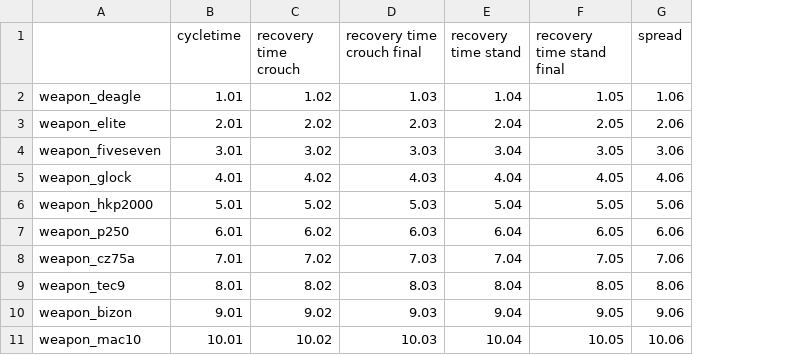
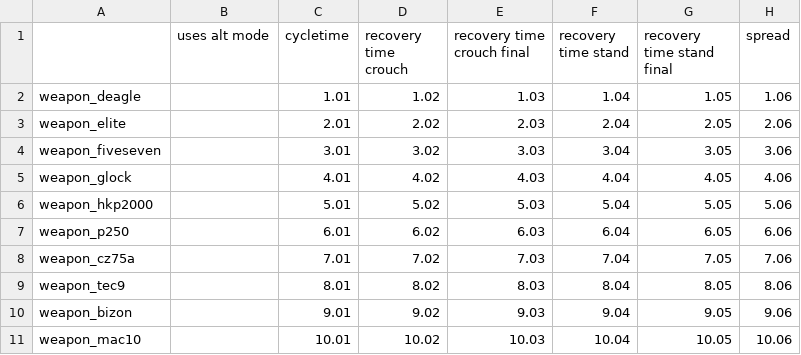
Before and after one commit to Milligan-Engineering/SirCat, a CSV file: custom build step files/archiveSirData.csv, drawn as a sheet; only a part is shown; the diff names each change by its address in the sheet, - before the commit and + after, or states it on an @@ line.

```diff
--- a/custom build step files/archiveSirData.csv
+++ b/custom build step files/archiveSirData.csv
+column B (uses alt mode), empty
```
Also changed, not shown: 1 other file.
